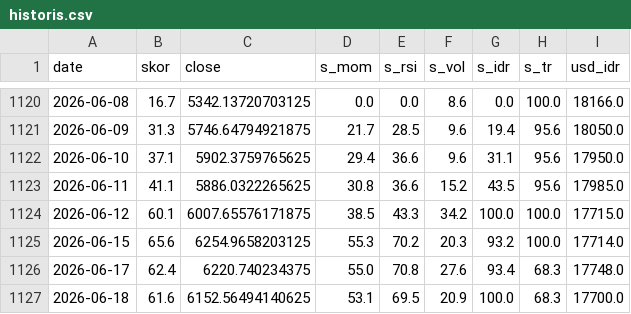
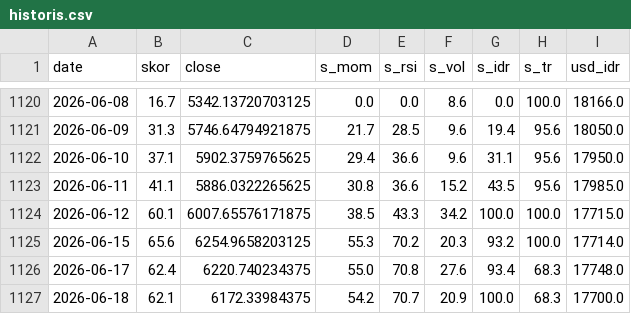
Before and after one commit to SecretivePloter/ihsg-fear-greed, a CSV file: data/historis.csv, drawn as a sheet; only a part is shown, gaps mark what is left out.

```diff
--- a/data/historis.csv
+++ b/data/historis.csv
@@ -1126,2 +1126,2 @@ date,skor,close,s_mom,s_rsi,s_vol,s_idr,s_tr,usd_idr
 2026-06-17,62.4,6220.740234375,55.0,70.8,27.6,93.4,68.3,17748.0
-2026-06-18,61.6,6152.56494140625,53.1,69.5,20.9,100.0,68.3,17700.0
+2026-06-18,62.1,6172.33984375,54.2,70.7,20.9,100.0,68.3,17700.0
```
